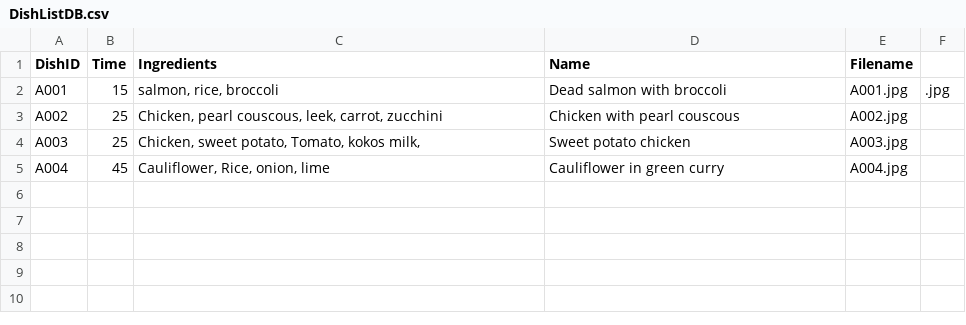
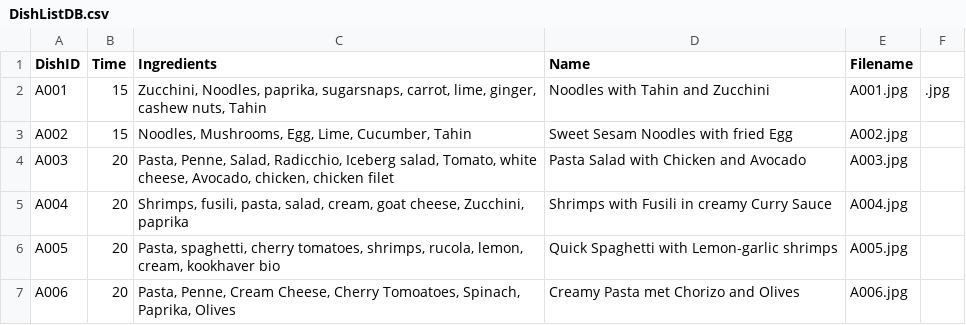
Before and after one commit to GreyShot1/DishList, a CSV file: DishListDB.csv, drawn as a sheet.

Commit message:
Add files via upload

```diff
--- a/DishListDB.csv
+++ b/DishListDB.csv
@@ -1,5 +1,7 @@
 DishID,Time,Ingredients,Name,Filename,
-A001,15,"salmon, rice, broccoli",Dead salmon with broccoli,A001.jpg,.jpg
-A002,25,"Chicken, pearl couscous, leek, carrot, zucchini",Chicken with pearl couscous,A002.jpg,
-A003,25,"Chicken, sweet potato, Tomato, kokos milk, ",Sweet potato chicken,A003.jpg,
-A004,45,"Cauliflower, Rice, onion, lime",Cauliflower in green curry,A004.jpg,
+A001,15,"Zucchini, Noodles, paprika, sugarsnaps, carrot, lime, ginger, cashew nuts, Tahin",Noodles with Tahin and Zucchini,A001.jpg,.jpg
+A002,15,"Noodles, Mushrooms, Egg, Lime, Cucumber, Tahin",Sweet Sesam Noodles with fried Egg,A002.jpg,
+A003,20,"Pasta, Penne, Salad, Radicchio, Iceberg salad, Tomato, white cheese, Avocado, chicken, chicken filet",Pasta Salad with Chicken and Avocado,A003.jpg,
+A004,20,"Shrimps, fusili, pasta, salad, cream, goat cheese, Zucchini, paprika",Shrimps with Fusili in creamy Curry Sauce,A004.jpg,
+A005,20,"Pasta, spaghetti, cherry tomatoes, shrimps, rucola, lemon, cream, kookhaver bio",Quick Spaghetti with Lemon-garlic shrimps,A005.jpg,
+A006,20,"Pasta, Penne, Cream Cheese, Cherry Tomoatoes, Spinach, Paprika, Olives",Creamy Pasta met Chorizo and Olives,A006.jpg,
```
